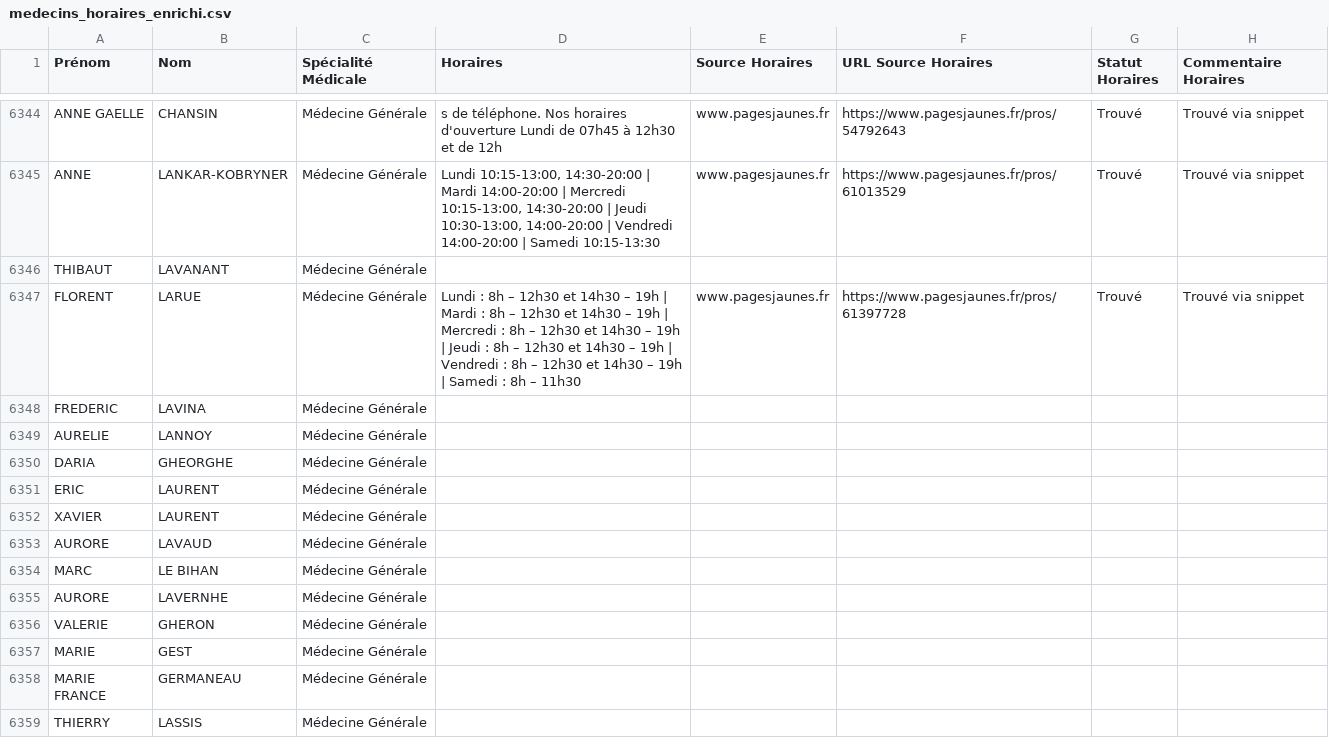
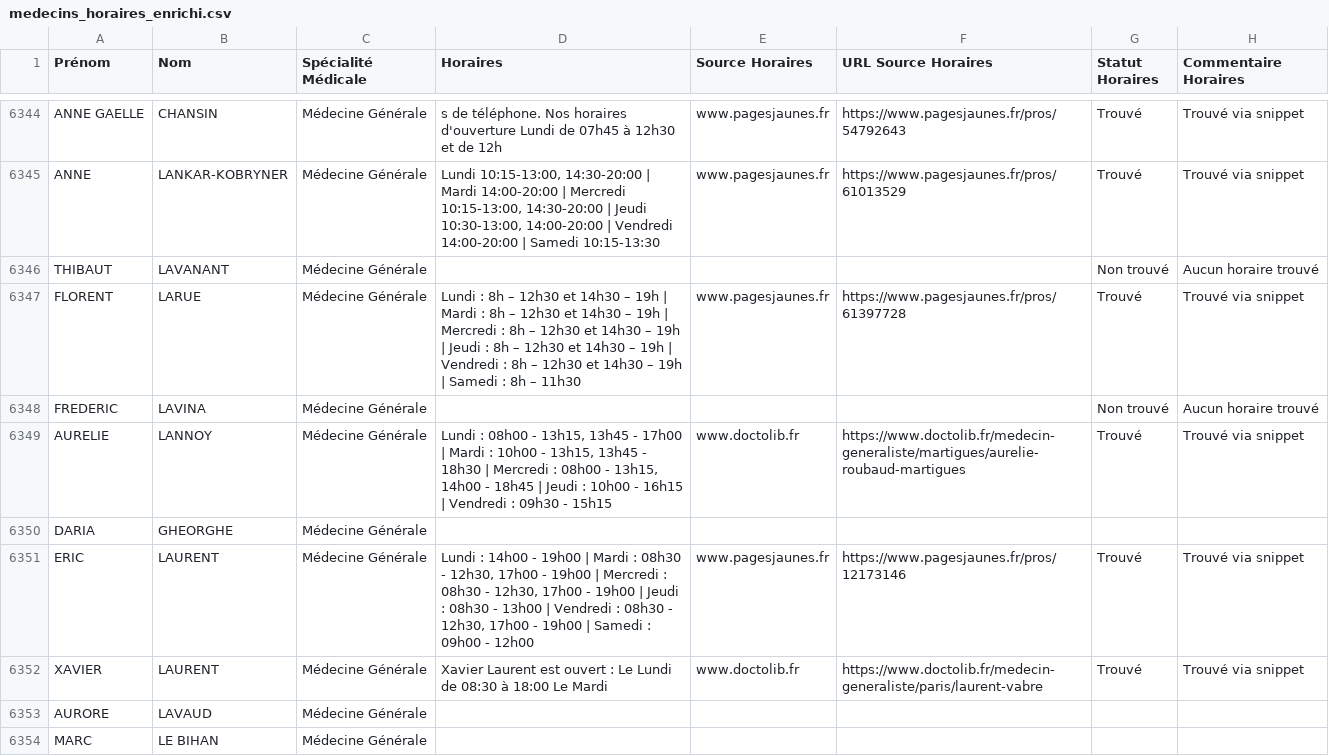
Before and after one commit to tsimokaza01-source/URL-7, a CSV file: medecins_horaires_enrichi.csv, drawn as a sheet; only a part is shown, gaps mark what is left out; the shorter side is filled out with more unchanged rows.

```diff
--- a/medecins_horaires_enrichi.csv
+++ b/medecins_horaires_enrichi.csv
@@ -6345,9 +6345,9 @@ ANNE GAELLE;CHANSIN;Médecine Générale;s de téléphone. Nos horaires d'ouvert
 ANNE;LANKAR-KOBRYNER;Médecine Générale;Lundi 10:15-13:00, 14:30-20:00 | Mardi 14:00-20:00 | Mercredi 10:15-13:00, 14:30-20:00 | Jeudi 10:30-13:00, 14:00-20:00 | Vendredi 14:00-20:00 | Samedi 10:15-13:30;www.pagesjaunes.fr;https://www.pagesjaunes.fr/pros/61013529;Trouvé;Trouvé via snippet
-THIBAUT;LAVANANT;Médecine Générale;;;;;
+THIBAUT;LAVANANT;Médecine Générale;;;;Non trouvé;Aucun horaire trouvé
 FLORENT;LARUE;Médecine Générale;Lundi : 8h – 12h30 et 14h30 – 19h | Mardi : 8h – 12h30 et 14h30 – 19h | Mercredi : 8h – 12h30 et 14h30 – 19h | Jeudi : 8h – 12h30 et 14h30 – 19h | Vendredi : 8h – 12h30 et 14h30 – 19h | Samedi : 8h – 11h30;www.pagesjaunes.fr;https://www.pagesjaunes.fr/pros/61397728;Trouvé;Trouvé via snippet
-FREDERIC;LAVINA;Médecine Générale;;;;;
-AURELIE;LANNOY;Médecine Générale;;;;;
+FREDERIC;LAVINA;Médecine Générale;;;;Non trouvé;Aucun horaire trouvé
+AURELIE;LANNOY;Médecine Générale;Lundi : 08h00 - 13h15, 13h45 - 17h00 | Mardi : 10h00 - 13h15, 13h45 - 18h30 | Mercredi : 08h00 - 13h15, 14h00 - 18h45 | Jeudi : 10h00 - 16h15 | Vendredi : 09h30 - 15h15;www.doctolib.fr;https://www.doctolib.fr/medecin-generaliste/martigues/aurelie-roubaud-martigues;Trouvé;Trouvé via snippet
 DARIA;GHEORGHE;Médecine Générale;;;;;
-ERIC;LAURENT;Médecine Générale;;;;;
-XAVIER;LAURENT;Médecine Générale;;;;;
+ERIC;LAURENT;Médecine Générale;Lundi : 14h00 - 19h00 | Mardi : 08h30 - 12h30, 17h00 - 19h00 | Mercredi : 08h30 - 12h30, 17h00 - 19h00 | Jeudi : 08h30 - 13h00 | Vendredi : 08h30 - 12h30, 17h00 - 19h00 | Samedi : 09h00 - 12h00;www.pagesjaunes.fr;https://www.pagesjaunes.fr/pros/12173146;Trouvé;Trouvé via snippet
+XAVIER;LAURENT;Médecine Générale;Xavier Laurent est ouvert : Le Lundi de 08:30 à 18:00 Le Mardi;www.doctolib.fr;https://www.doctolib.fr/medecin-generaliste/paris/laurent-vabre;Trouvé;Trouvé via snippet
 AURORE;LAVAUD;Médecine Générale;;;;;
```
